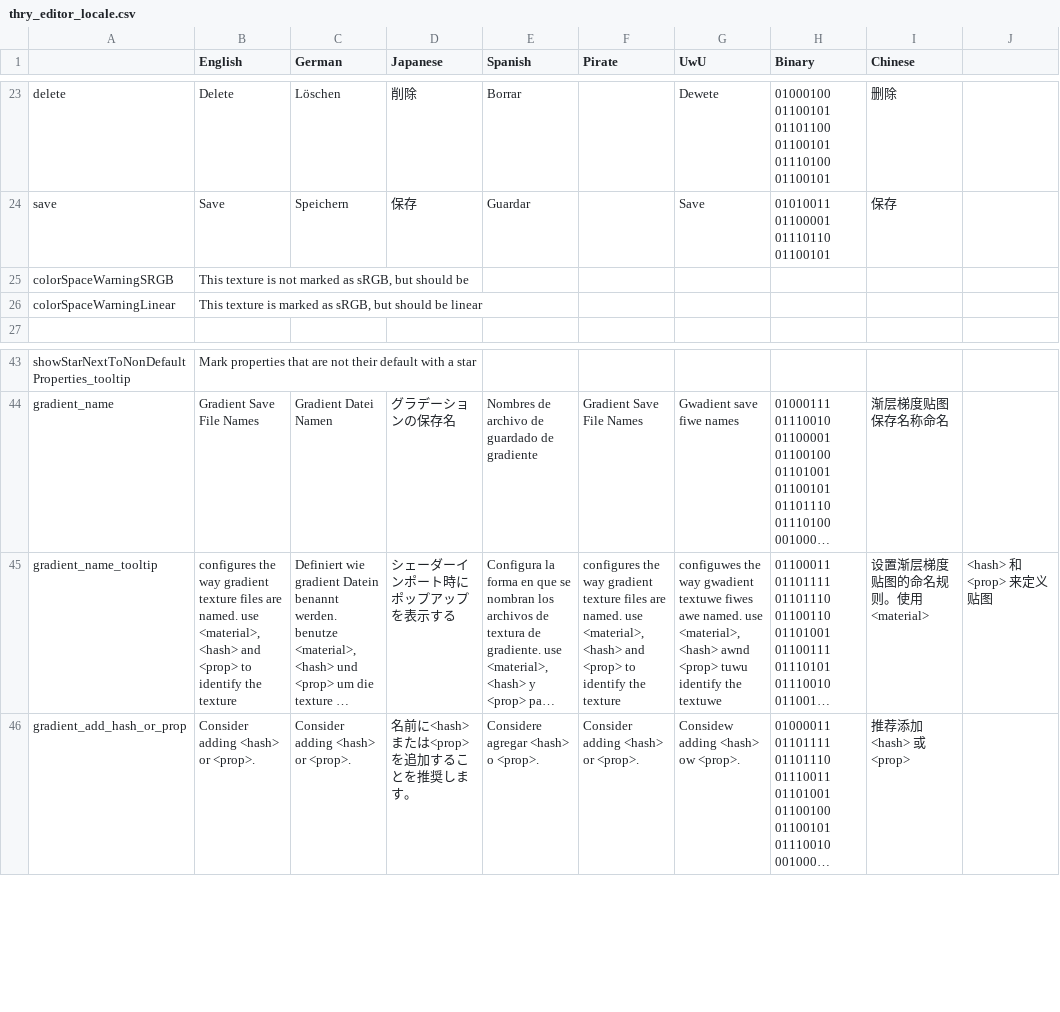
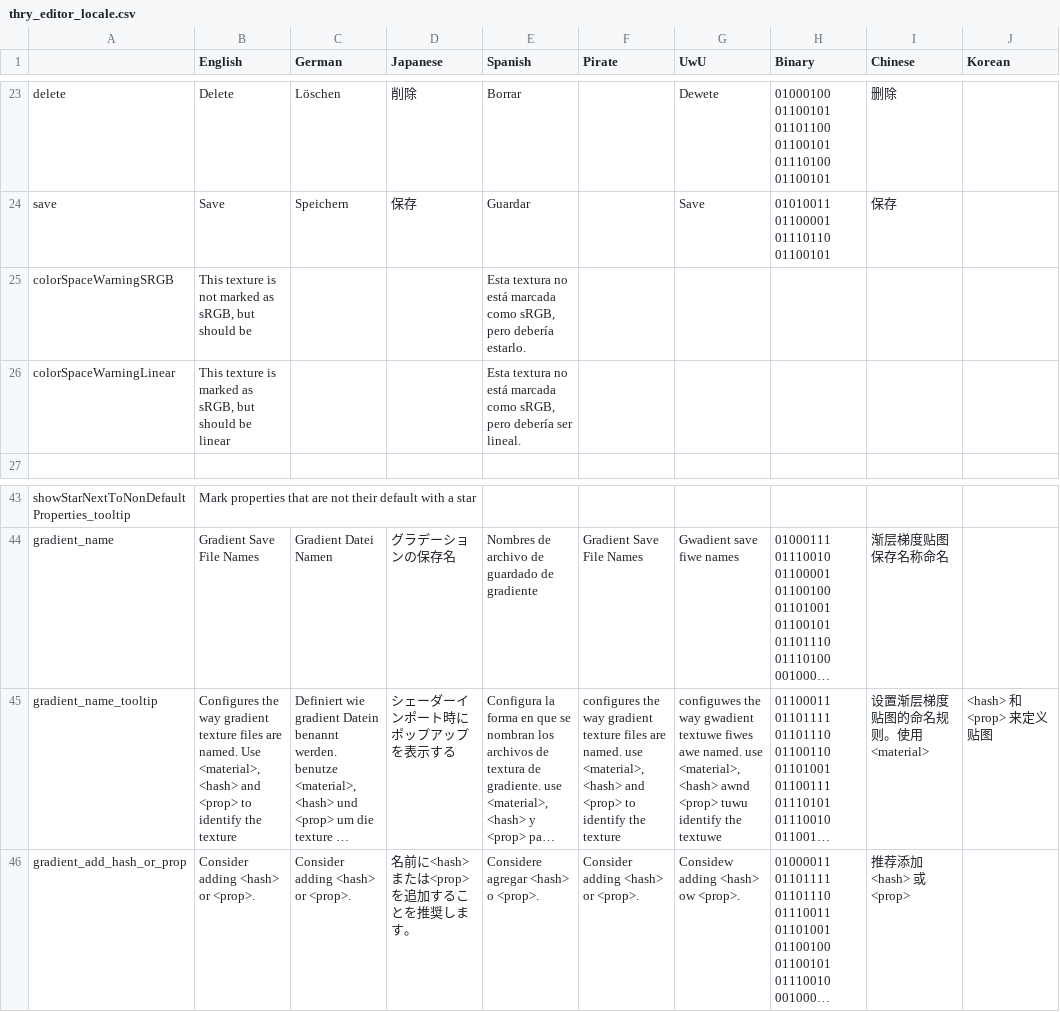
Before and after one commit to Thryrallo/ThryEditor, a CSV file: thry_editor_locale.csv, drawn as a sheet; only a part is shown, gaps mark what is left out; long unchanged cells end in …; the diff covers the shown part only; the diff names each change by its address in the sheet, - before the commit and + after, or states it on an @@ line.

```diff
--- a/thry_editor_locale.csv
+++ b/thry_editor_locale.csv
-J1: (empty)
+J1: Korean
-E25 (Spanish): (empty)
+E25 (Spanish): Esta textura no está marcada como sRGB, pero debería estarlo.
-E26 (Spanish): (empty)
+E26 (Spanish): Esta textura no está marcada como sRGB, pero debería ser lineal.
-B45 (English): configures the way gradient texture files are named. use <material>, <hash>…
+B45 (English): Configures the way gradient texture files are named. Use <material>, <hash>…
```
Also changed, not shown: 20 edited cells elsewhere in this file.
